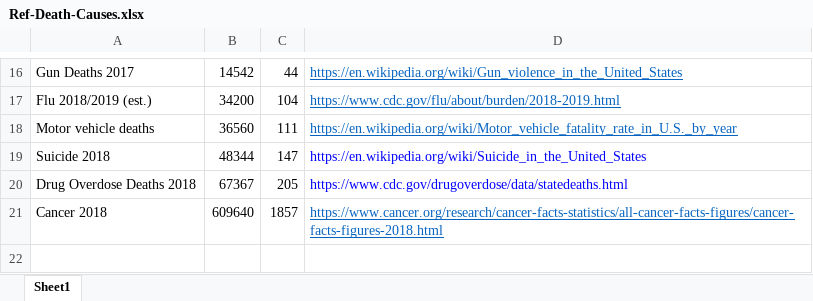
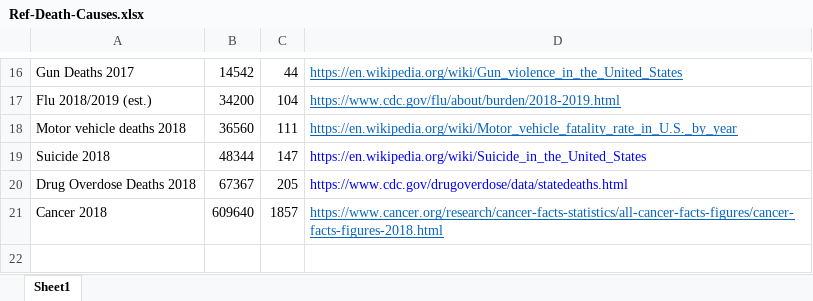
Before and after one commit to mrmichaelf/COVID-19-Coronavirus-German-Regions, an Excel workbook: draft/Ref-Death-Causes.xlsx, sheet Sheet1, drawn as a sheet; only a part is shown, gaps mark what is left out; values as stored, in another font and other column widths than the file's, no borders; the diff names each change by its address in the sheet, - before the commit and + after, or states it on an @@ line.

```diff
--- a/draft/Ref-Death-Causes.xlsx (sheet Sheet1)
+++ b/draft/Ref-Death-Causes.xlsx (sheet Sheet1)
-A18: Motor vehicle deaths
+A18: Motor vehicle deaths 2018
```
Also changed, not shown: 17 other files.
